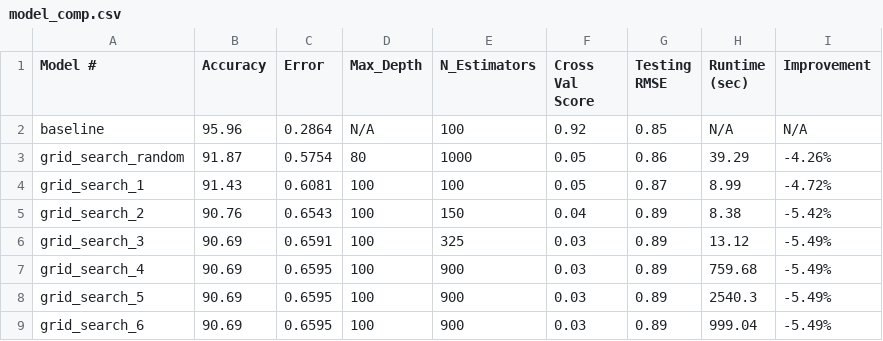
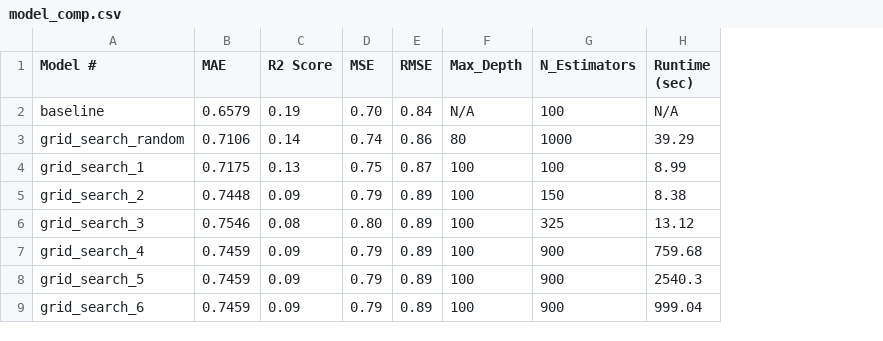
Before and after one commit to KatyaZeross/TrekPredict, a CSV file: model_comp.csv, drawn as a sheet; removed rows and columns are numbered as before the commit, all else as after; the diff names each change by its address in the sheet, - before the commit and + after, or states it on an @@ line.

```diff
--- a/model_comp.csv
+++ b/model_comp.csv
-column B (Accuracy), rows 2-9: 95.96 | 91.87 | 91.43 | 90.76 | 90.69 | 90.69 | 90.69 | 90.69
-column C (Error), rows 2-9: 0.2864 | 0.5754 | 0.6081 | 0.6543 | 0.6591 | 0.6595 | 0.6595 | 0.6595
+column B (MAE), rows 2-9: 0.6579 | 0.7106 | 0.7175 | 0.7448 | 0.7546 | 0.7459 | 0.7459 | 0.7459
+column C (R2 Score), rows 2-9: 0.19 | 0.14 | 0.13 | 0.09 | 0.08 | 0.09 | 0.09 | 0.09
+column D (MSE), rows 2-9: 0.70 | 0.74 | 0.75 | 0.79 | 0.80 | 0.79 | 0.79 | 0.79
+column E (RMSE), rows 2-9: 0.84 | 0.86 | 0.87 | 0.89 | 0.89 | 0.89 | 0.89 | 0.89
-column F (Cross Val Score), rows 2-9: 0.92 | 0.05 | 0.05 | 0.04 | 0.03 | 0.03 | 0.03 | 0.03
-column G (Testing RMSE), rows 2-9: 0.85 | 0.86 | 0.87 | 0.89 | 0.89 | 0.89 | 0.89 | 0.89
-column I (Improvement), rows 2-9: N/A | -4.26% | -4.72% | -5.42% | -5.49% | -5.49% | -5.49% | -5.49%
```
Also changed, not shown: 2 other files.
